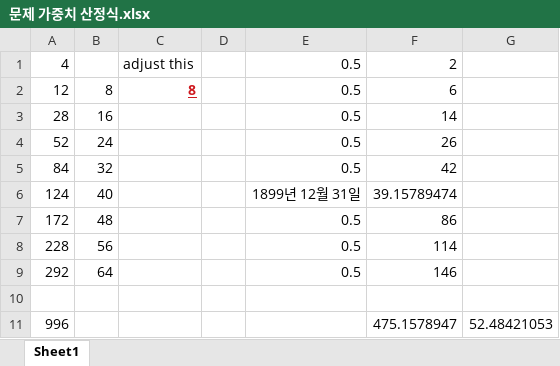
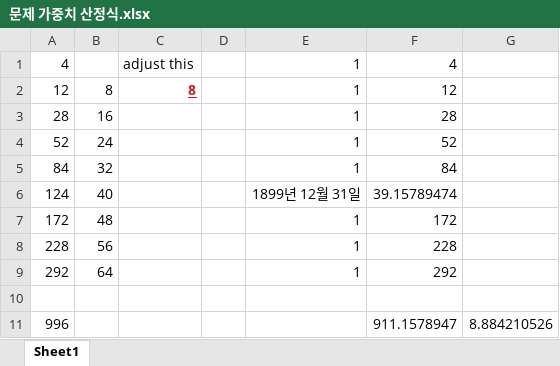
Before and after one commit to 1astkiss/bettertoday, an Excel workbook: words/sql/문제 가중치 산정식.xlsx, sheet Sheet1, drawn as a sheet; values as stored, in another font and other column widths than the file's, no borders; the diff names each change by its address in the sheet, - before the commit and + after, or states it on an @@ line.

```diff
--- a/words/sql/문제 가중치 산정식.xlsx (sheet Sheet1)
+++ b/words/sql/문제 가중치 산정식.xlsx (sheet Sheet1)
-E1:E5: 0.5
+E1:E5: 1
-F1: 2
+F1: 4
-F2: 6
+F2: 12
-F3: 14
+F3: 28
-F4: 26
+F4: 52
-F5: 42
+F5: 84
-E7:E9: 0.5
+E7:E9: 1
-F7: 86
+F7: 172
-F8: 114
+F8: 228
-F9: 146
+F9: 292
-F11: 475.1578947
+F11: 911.1578947
-G11: 52.48421053
+G11: 8.884210526
```
Also changed, not shown: 4 other files.
